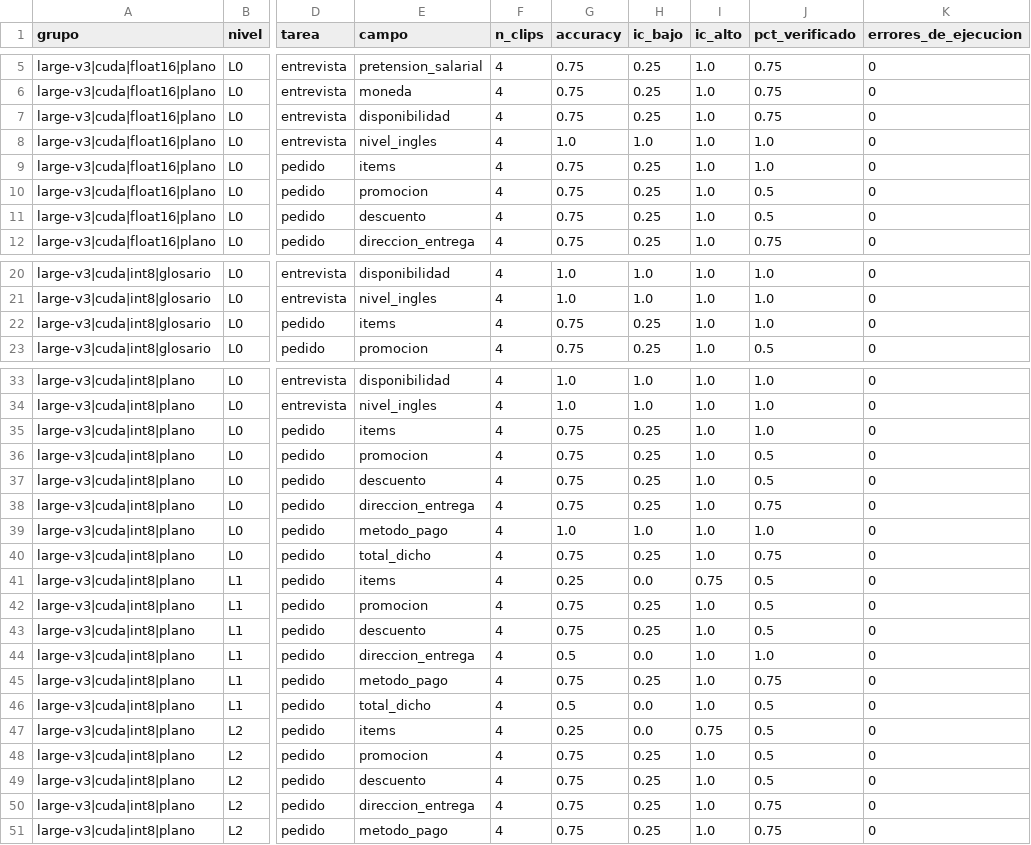
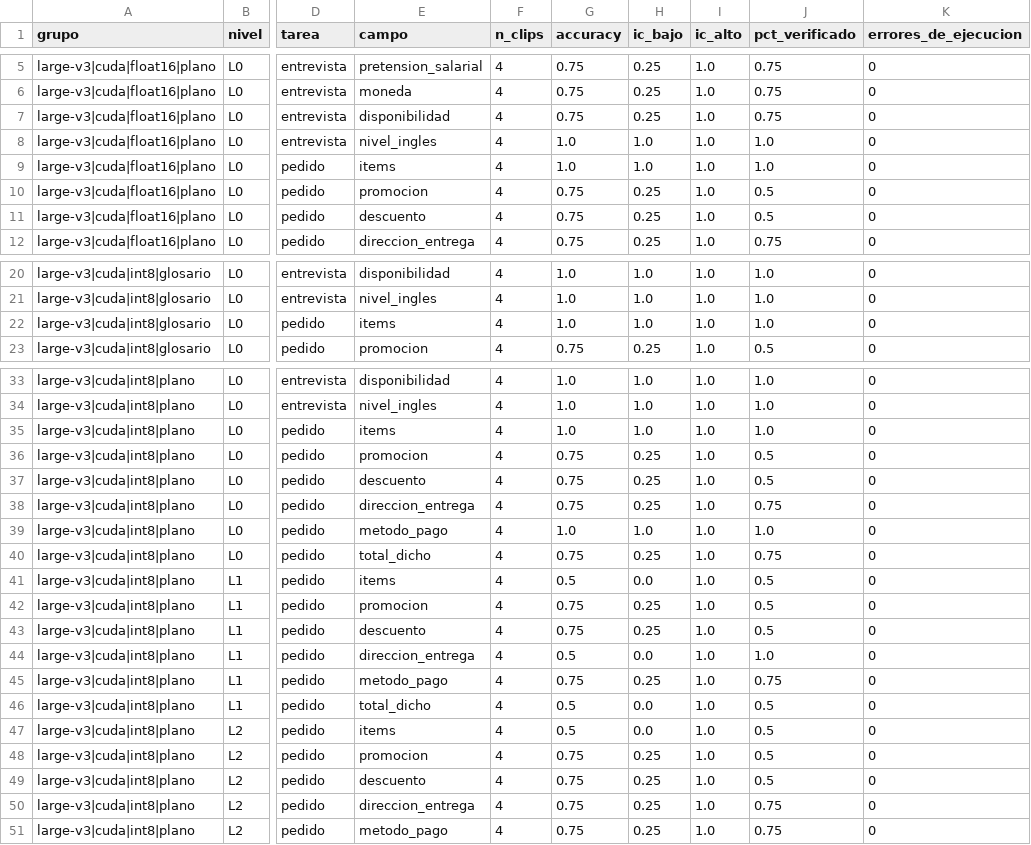
Before and after one commit to JazminGalindoo/HW05_VOZ_A_REGISTRO, a CSV file: cache/results/extraccion_por_campo.csv, drawn as a sheet; only a part is shown, gaps mark what is left out; the diff covers the shown part only; the diff names each change by its address in the sheet, - before the commit and + after, or states it on an @@ line.

```diff
--- a/cache/results/extraccion_por_campo.csv
+++ b/cache/results/extraccion_por_campo.csv
-G9 (accuracy): 0.75
+G9 (accuracy): 1.0
-H9 (ic_bajo): 0.25
+H9 (ic_bajo): 1.0
-G22 (accuracy): 0.75
+G22 (accuracy): 1.0
-H22 (ic_bajo): 0.25
+H22 (ic_bajo): 1.0
-G35 (accuracy): 0.75
+G35 (accuracy): 1.0
-H35 (ic_bajo): 0.25
+H35 (ic_bajo): 1.0
-G41 (accuracy): 0.25
+G41 (accuracy): 0.5
-I41 (ic_alto): 0.75
+I41 (ic_alto): 1.0
-G47 (accuracy): 0.25
+G47 (accuracy): 0.5
-I47 (ic_alto): 0.75
+I47 (ic_alto): 1.0
```
Also changed, not shown: 6 edited cells elsewhere in this file, cache/results/asr_por_clip.csv, cache/results/asr_resumen.csv, 14 other files.
